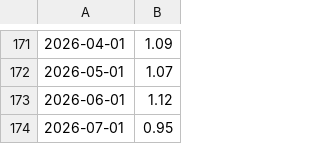
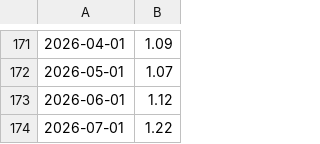
Before and after one commit to WesleySouza13/MacroEconomic-Modeling-Inverse-Problems-for-Default-Estimation-, a CSV file: data/sgs_data/4390.csv, drawn as a sheet; only a part is shown, gaps mark what is left out; the diff names each change by its address in the sheet, - before the commit and + after, or states it on an @@ line.

```diff
--- a/data/sgs_data/4390.csv
+++ b/data/sgs_data/4390.csv
-B174: 0.95
+B174: 1.22
```
Also changed, not shown: data/raw/dados_completos.csv, data/sgs_data/24369.csv, 11 other files.
